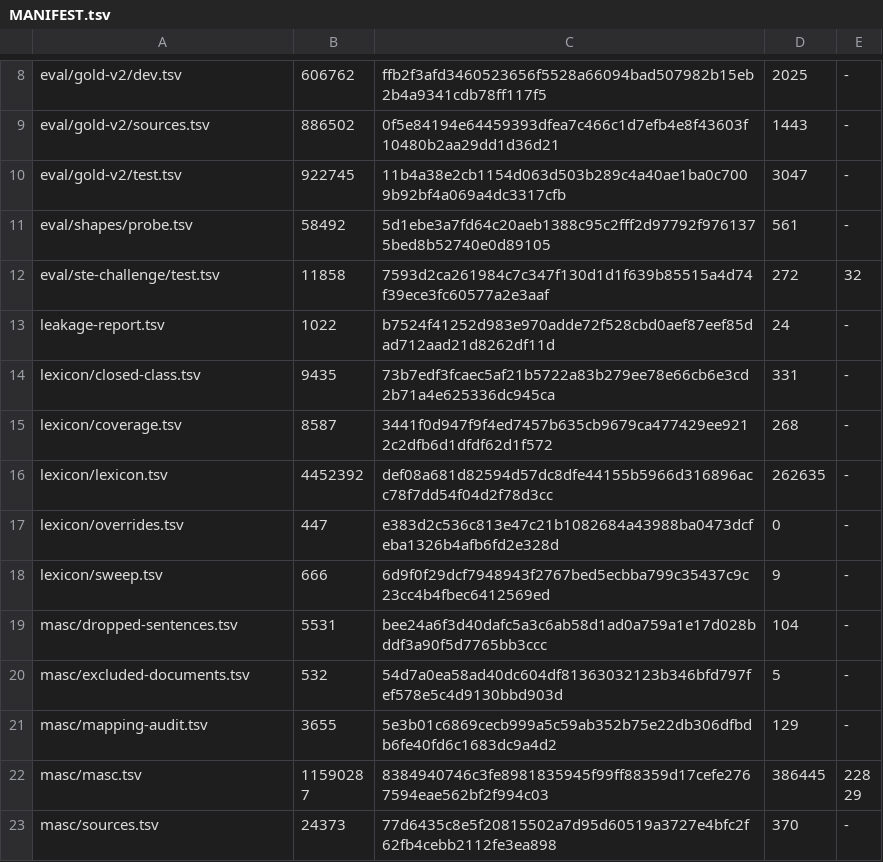
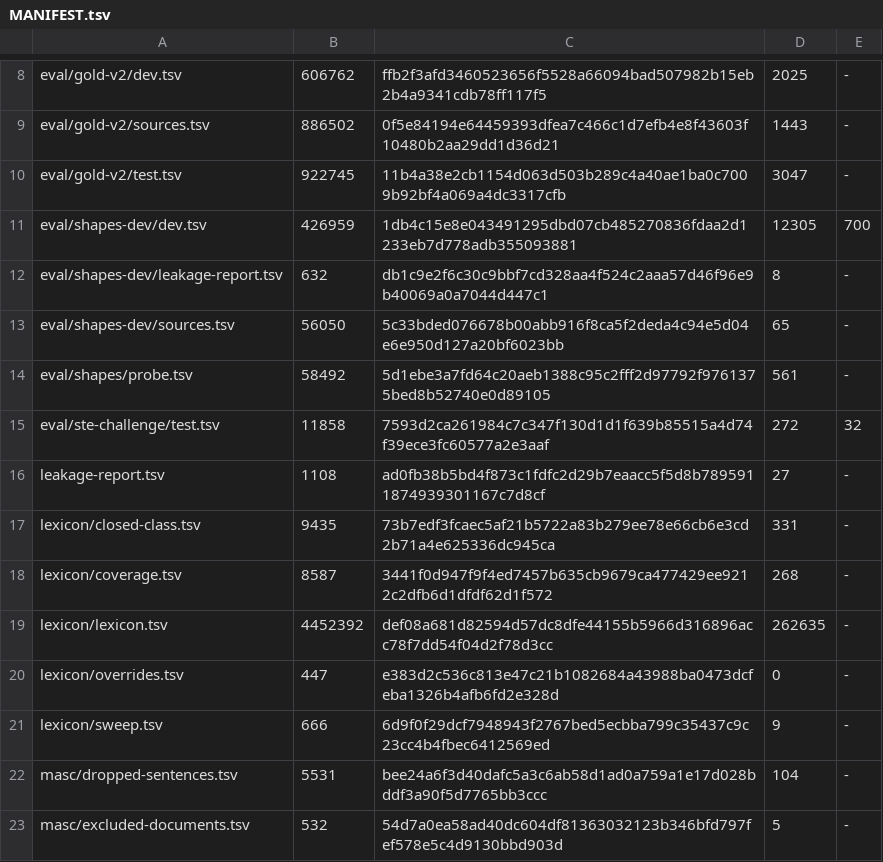
Before and after one commit to demaconsulting/PartOfSpeech, a TSV file: data/MANIFEST.tsv, drawn as a sheet; only a part is shown, gaps mark what is left out; the shorter side is filled out with more unchanged rows.

Commit message:
feat(data): add the hard-shape development set (700 real sentences, five shapes) with README, sources, leakage report and manifest

```diff
--- a/data/MANIFEST.tsv
+++ b/data/MANIFEST.tsv
@@ -10,5 +10,8 @@ eval/gold-v2/sources.tsv	886502	0f5e84194e64459393dfea7c466c1d7efb4e8f43603f1048
 eval/gold-v2/test.tsv	922745	11b4a38e2cb1154d063d503b289c4a40ae1ba0c7009b92bf4a069a4dc3317cfb	3047	-
+eval/shapes-dev/dev.tsv	426959	1db4c15e8e043491295dbd07cb485270836fdaa2d1233eb7d778adb355093881	12305	700
+eval/shapes-dev/leakage-report.tsv	632	db1c9e2f6c30c9bbf7cd328aa4f524c2aaa57d46f96e9b40069a0a7044d447c1	8	-
+eval/shapes-dev/sources.tsv	56050	5c33bded076678b00abb916f8ca5f2deda4c94e5d04e6e950d127a20bf6023bb	65	-
 eval/shapes/probe.tsv	58492	5d1ebe3a7fd64c20aeb1388c95c2fff2d97792f9761375bed8b52740e0d89105	561	-
 eval/ste-challenge/test.tsv	11858	7593d2ca261984c7c347f130d1d1f639b85515a4d74f39ece3fc60577a2e3aaf	272	32
-leakage-report.tsv	1022	b7524f41252d983e970adde72f528cbd0aef87eef85dad712aad21d8262df11d	24	-
+leakage-report.tsv	1108	ad0fb38b5bd4f873c1fdfc2d29b7eaacc5f5d8b7895911874939301167c7d8cf	27	-
 lexicon/closed-class.tsv	9435	73b7edf3fcaec5af21b5722a83b279ee78e66cb6e3cd2b71a4e625336dc945ca	331	-
```
Also changed, not shown: data/leakage-report.tsv, 4 other files.
